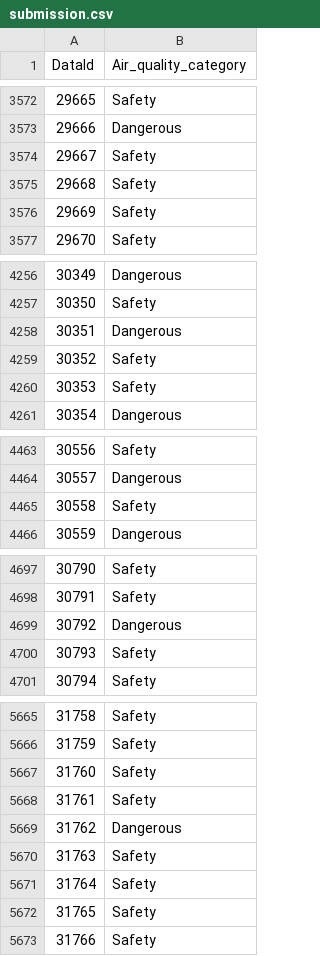
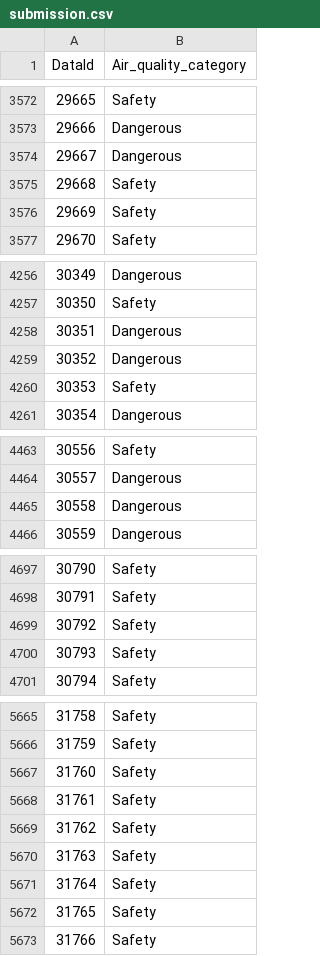
Before and after one commit to krisvan123/Proyek_ML_AOL, a CSV file: submission.csv, drawn as a sheet; only a part is shown, gaps mark what is left out; the diff covers the shown part only.

```diff
--- a/submission.csv
+++ b/submission.csv
@@ -3573,3 +3573,3 @@ DataId,Air_quality_category
 29666,Dangerous
-29667,Safety
+29667,Dangerous
 29668,Safety
@@ -4258,3 +4258,3 @@ DataId,Air_quality_category
 30351,Dangerous
-30352,Safety
+30352,Dangerous
 30353,Safety
@@ -4464,3 +4464,3 @@ DataId,Air_quality_category
 30557,Dangerous
-30558,Safety
+30558,Dangerous
 30559,Dangerous
@@ -4698,3 +4698,3 @@ DataId,Air_quality_category
 30791,Safety
-30792,Dangerous
+30792,Safety
 30793,Safety
@@ -5668,3 +5668,3 @@ DataId,Air_quality_category
 31761,Safety
-31762,Dangerous
+31762,Safety
 31763,Safety
```
Also changed, not shown: 26 edited cells elsewhere in this file, 19 other files.
